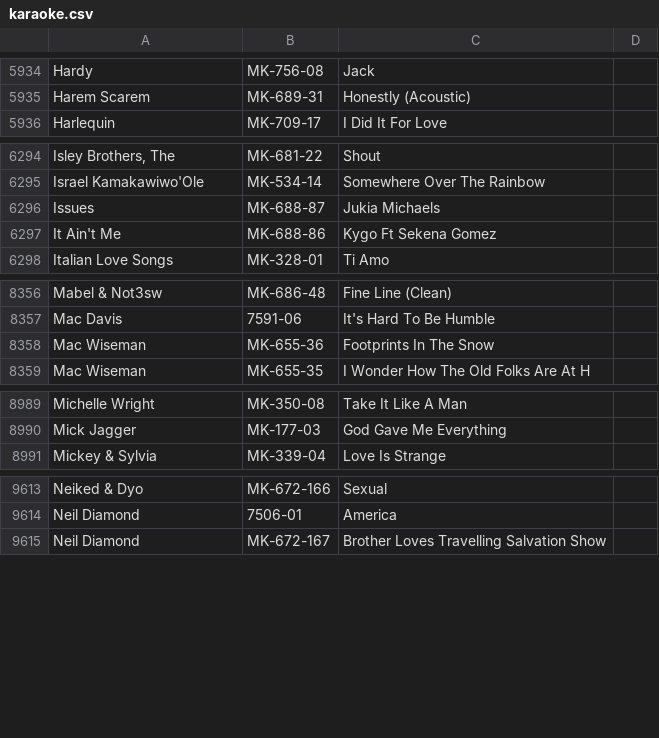
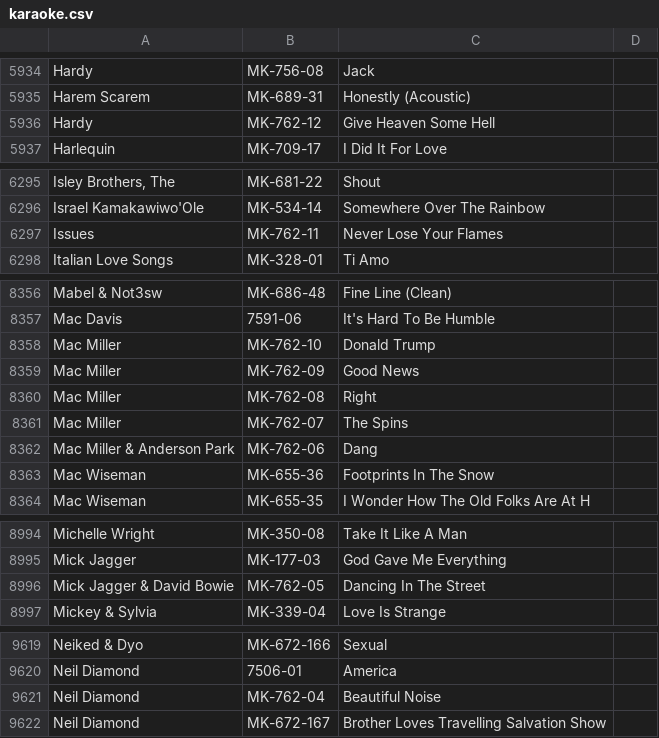
Before and after one commit to mikelexxultrakaraoke/mikelexxultrakaraoke.github.io, a CSV file: data/karaoke.csv, drawn as a sheet; only a part is shown, gaps mark what is left out; removed rows and columns are numbered as before the commit, all else as after; the diff covers the shown part only; the diff names each change by its address in the sheet, - before the commit and + after, or states it on an @@ line.

Commit message:
Update karaoke.csv

```diff
--- a/data/karaoke.csv
+++ b/data/karaoke.csv
+row 5936: Hardy | MK-762-12 | Give Heaven Some Hell
-row 6296: Issues | MK-688-87 | Jukia Michaels
-row 6297: It Ain't Me | MK-688-86 | Kygo Ft Sekena Gomez
+row 6297: Issues | MK-762-11 | Never Lose Your Flames
+row 8358: Mac Miller | MK-762-10 | Donald Trump
+row 8359: Mac Miller | MK-762-09 | Good News
+row 8360: Mac Miller | MK-762-08 | Right
+row 8361: Mac Miller | MK-762-07 | The Spins
+row 8362: Mac Miller & Anderson Park | MK-762-06 | Dang
+row 8996: Mick Jagger & David Bowie | MK-762-05 | Dancing In The Street
+row 9621: Neil Diamond | MK-762-04 | Beautiful Noise
```
Also changed, not shown: 2 added rows and 2 edited cells elsewhere in this file.
